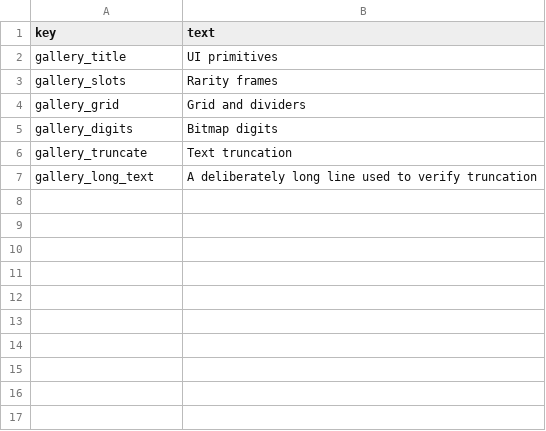
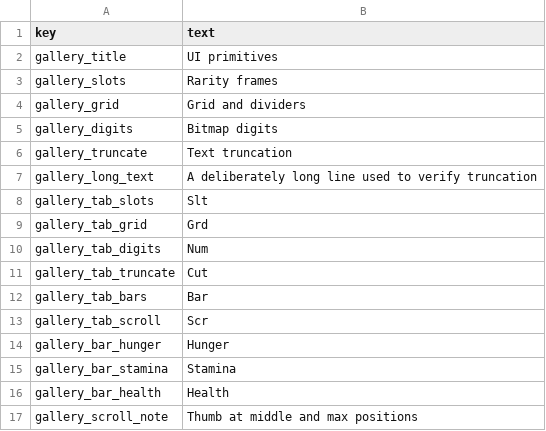
Before and after one commit to MilkGolium/TheLawOfPrey, a CSV file: assets/strings/en/ui_gallery.csv, drawn as a sheet.

Commit message:
页面容器、页签栏、滚动条、状态条 + 图鉴改造（批次 A2）
新增：
- src/ui_page.c / src/include/ui_page.h：UiPageContentRect（600×480 内容区）、
  UiDrawPageTabs / UiPageTabAt（40px 宽、16px 高、最多 9 项，选中态 button 反色）、
  UiScrollbarThumbHeight/ThumbY/DrawScrollbar（1-3-5 渐缩、最小 6 行、装得下就不画）、
  UiBarFillWidth / UiDrawBar（高 12，1px lineDim 外框、slotBg 轨道、line 填充）
- ui_gallery 改成六页签容器：A1 的四块内容分别落在第 1~4 页，新增状态条页与滚动列表页；
  鼠标左键点击页签切换（GetCanvasMouse，画布坐标），Ctrl+Q 返回标题
- ui_tests 新增 5 个用例（页签命中边界、滑块高度与位置单调、滑块形状逐行宽度、
  状态条填充取整、页面容器与逐页出图），12 → 17

实现取舍：第 1 页的六阶槽位改用 UiDrawSlotGrid(6,1) 排成一行，因为 A1 的
CaseGallerySceneRenders 要求该页出现 slotDivider，而 A1 用例按批次约束不得修改。

验证：macOS 与 Debian 13 均 0 warning / 0 error、测试 3/3（17 个用例），
第 1 页导帧 640×480 且两端 md5 相同（7055540c143c09bf1508059b851ddb40），
码点中文 699 / 英文 654。五个新用例逐个做了变异测试，全部能变红。

README：补「页面容器与页签栏」「状态条」两节，标注键盘切页待修饰键实测；
「界面与字体」的原语状态改为已全部落地；新增「待定」一条：物品页 12 列与 40px
页签栏冲突（635+5=640 vs 内容区 600），给链接三个选项等拍板。

```diff
--- a/assets/strings/en/ui_gallery.csv
+++ b/assets/strings/en/ui_gallery.csv
@@ -7 +7,11 @@ gallery_truncate,Text truncation
 gallery_long_text,A deliberately long line used to verify truncation
+gallery_tab_slots,Slt
+gallery_tab_grid,Grd
+gallery_tab_digits,Num
+gallery_tab_truncate,Cut
+gallery_tab_bars,Bar
+gallery_tab_scroll,Scr
+gallery_bar_hunger,Hunger
+gallery_bar_stamina,Stamina
+gallery_bar_health,Health
+gallery_scroll_note,Thumb at middle and max positions
```
Also changed, not shown: assets/strings/zh-hans/ui_gallery.csv, 7 other files.
